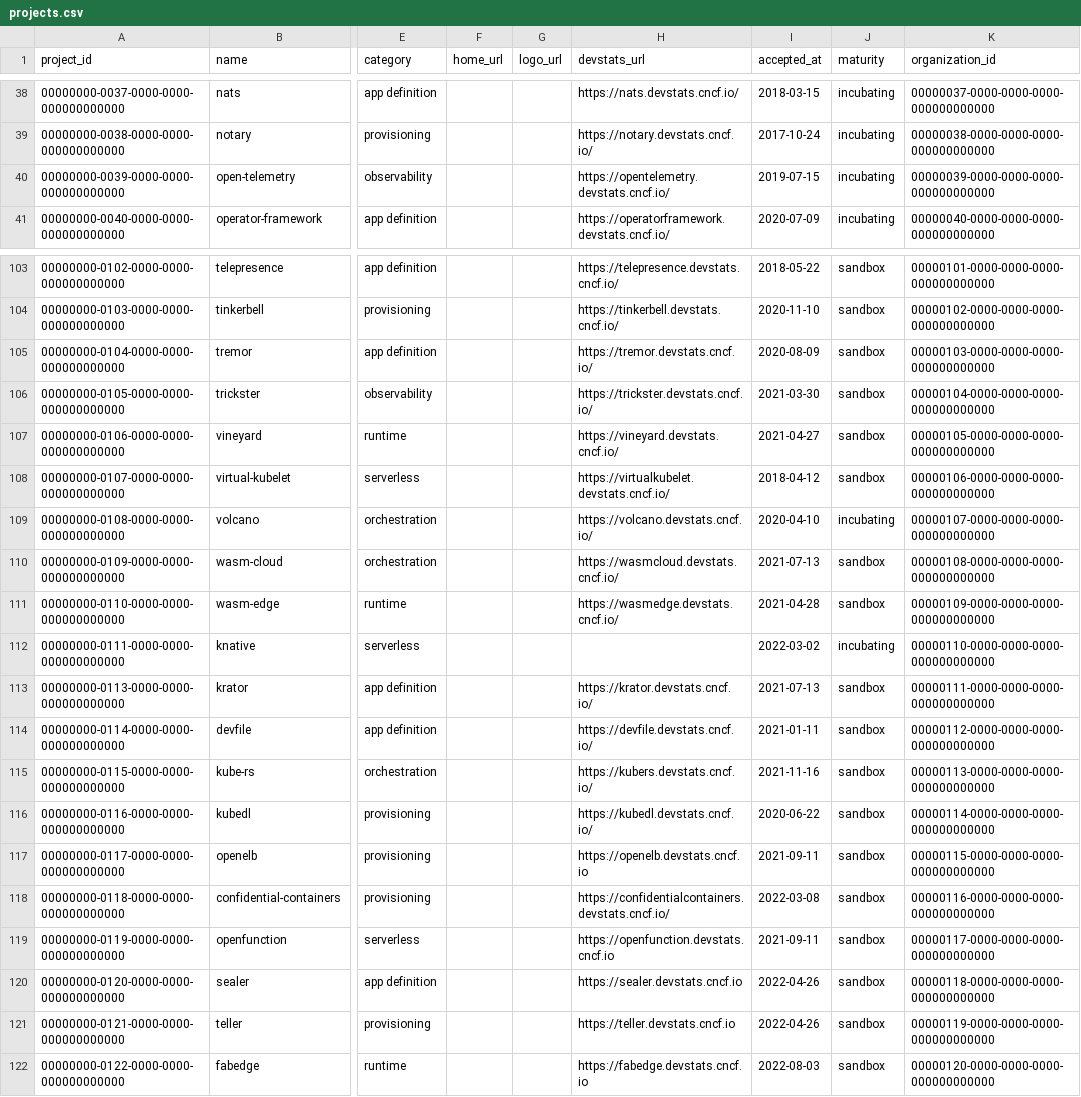
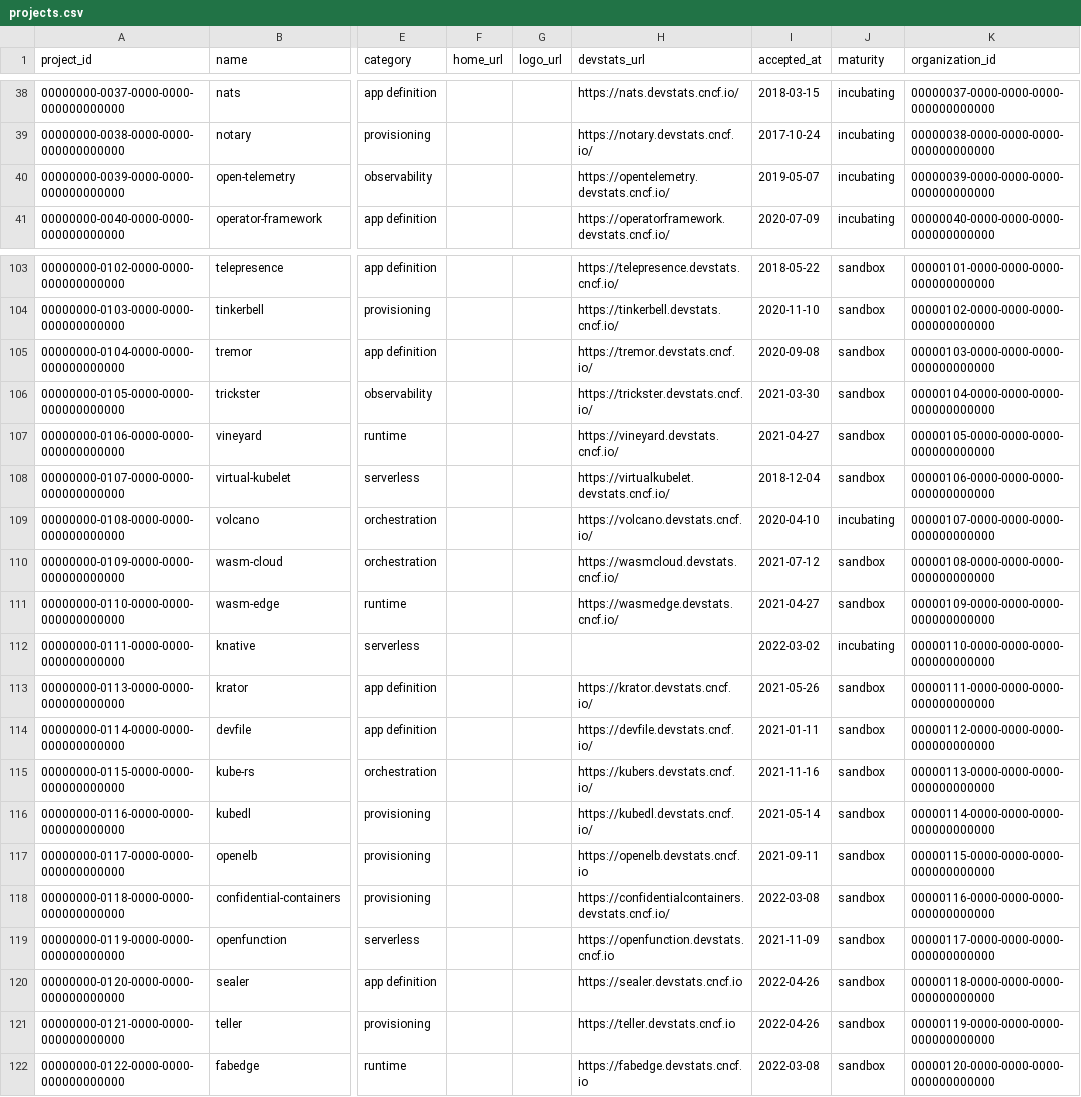
Before and after one commit to cncf/clomonitor, a CSV file: database/data/cncf/projects.csv, drawn as a sheet; only a part is shown, gaps mark what is left out; the diff covers the shown part only; the diff names each change by its address in the sheet, - before the commit and + after, or states it on an @@ line.

```diff
--- a/database/data/cncf/projects.csv
+++ b/database/data/cncf/projects.csv
-I40 (accepted_at): 2019-07-15
+I40 (accepted_at): 2019-05-07
-I105 (accepted_at): 2020-08-09
+I105 (accepted_at): 2020-09-08
-I108 (accepted_at): 2018-04-12
+I108 (accepted_at): 2018-12-04
-I110 (accepted_at): 2021-07-13
+I110 (accepted_at): 2021-07-12
-I111 (accepted_at): 2021-04-28
+I111 (accepted_at): 2021-04-27
-I113 (accepted_at): 2021-07-13
+I113 (accepted_at): 2021-05-26
-I116 (accepted_at): 2020-06-22
+I116 (accepted_at): 2021-05-14
-I119 (accepted_at): 2021-09-11
+I119 (accepted_at): 2021-11-09
-I122 (accepted_at): 2022-08-03
+I122 (accepted_at): 2022-03-08
```
Also changed, not shown: 11 edited cells elsewhere in this file, database/data/lfaidata/projects.csv.
